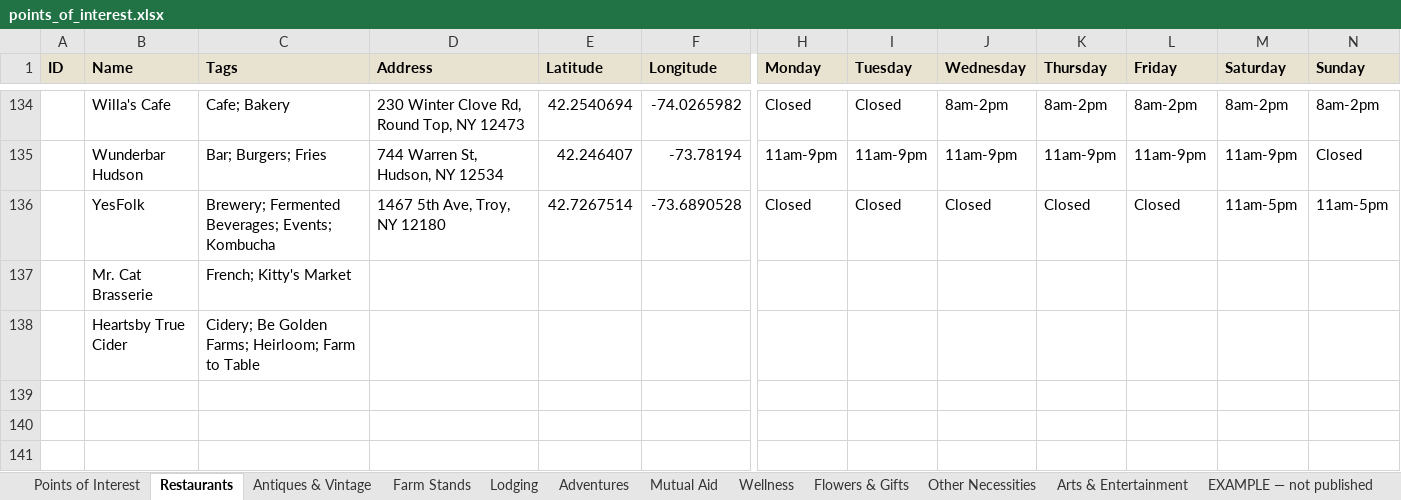
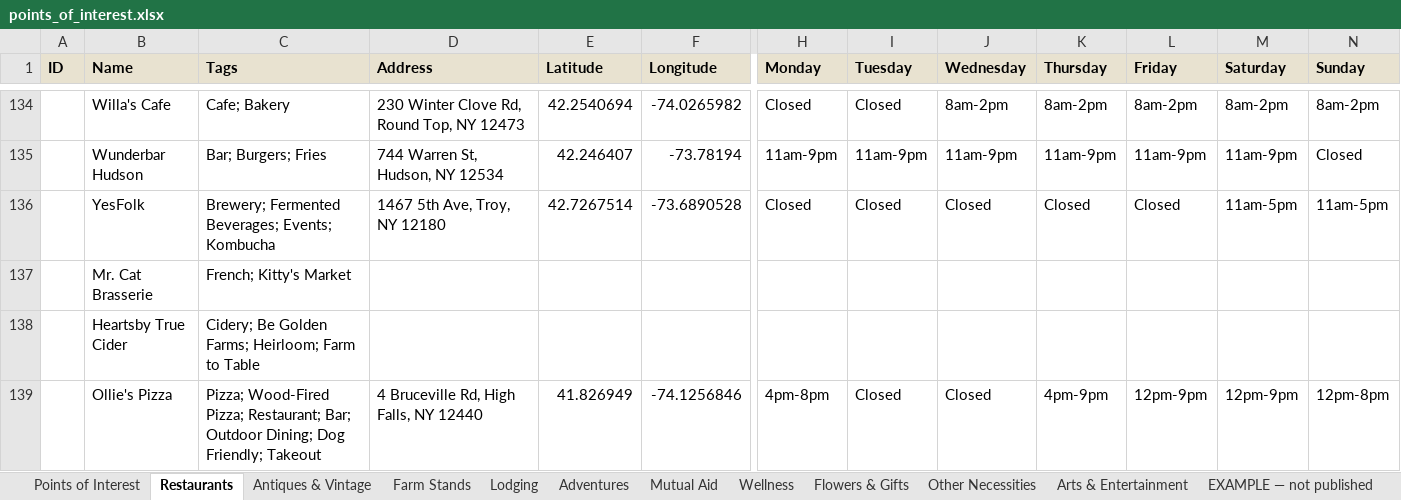
Before and after one commit to nyhilltowners/explore-the-hilltowns, an Excel workbook: data/points_of_interest.xlsx, sheet Restaurants, drawn as a sheet; only a part is shown, gaps mark what is left out; values as stored, in another font and other column widths than the file's, no borders; rows hold the shown columns only; the diff names each change by its address in the sheet, - before the commit and + after, or states it on an @@ line.

```diff
--- a/data/points_of_interest.xlsx (sheet Restaurants)
+++ b/data/points_of_interest.xlsx (sheet Restaurants)
+row 139:  | Ollie's Pizza | Pizza; Wood-Fired Pizza; Restaurant; Bar; Outdoor Dining; Dog Friendly; Takeout | 4 Bruceville Rd, High Falls, NY 12440 | 41.826949 | -74.1256846 | 4pm-8pm | Closed | Closed | 4pm-9pm | 12pm-9pm | 12pm-9pm | 12pm-8pm
```
Also changed, not shown: sheet Arts & Entertainment, 1 other file.
